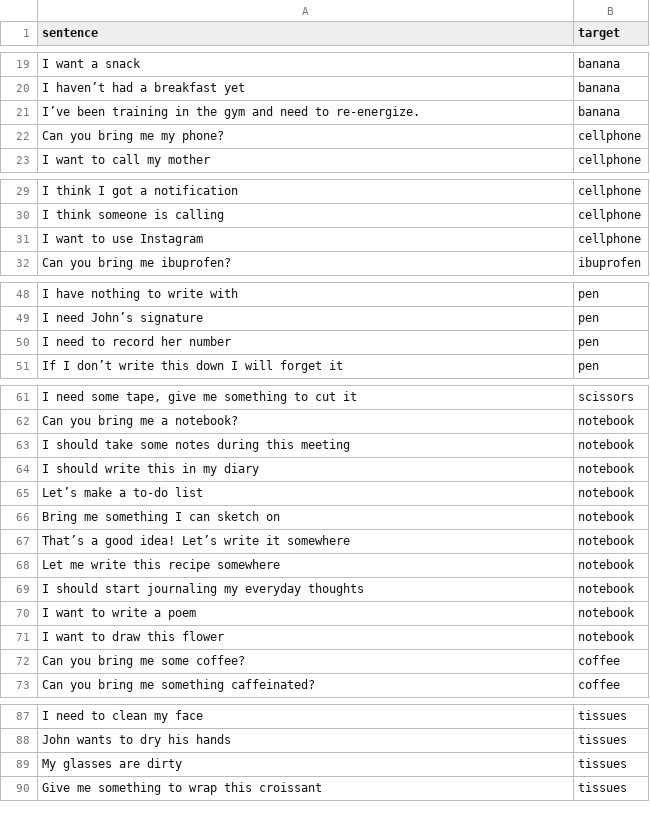
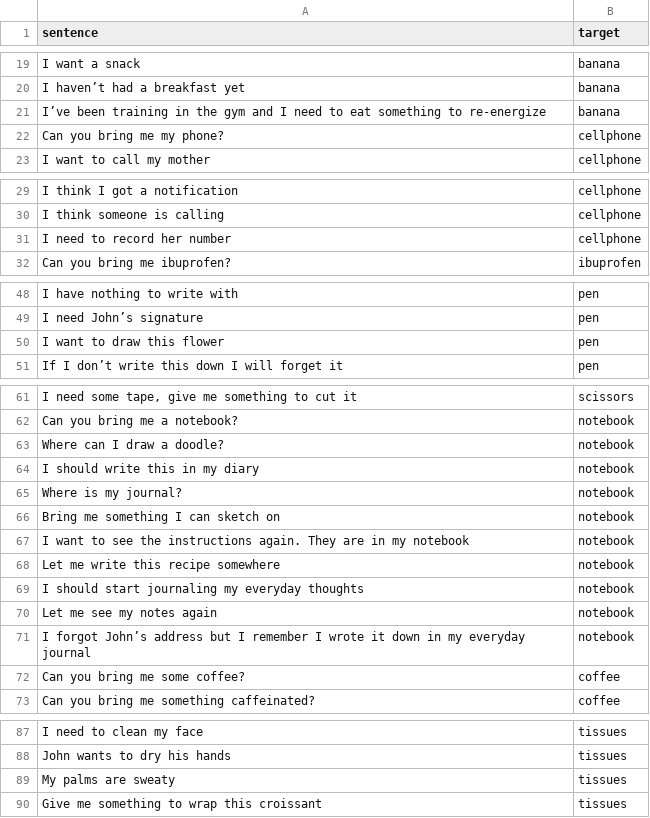
Before and after one commit to bekatan/vafor, a CSV file: vafor_tests .csv, drawn as a sheet; only a part is shown, gaps mark what is left out; the diff names each change by its address in the sheet, - before the commit and + after, or states it on an @@ line.

```diff
--- a/vafor_tests .csv
+++ b/vafor_tests .csv
-A21 (sentence): …gym and need to re-energize.
+A21 (sentence): …gym and I need to eat something to re-energize
-A31 (sentence): I want to use Instagram
+A31 (sentence): I need to record her number
-A50 (sentence): I need to record her number
+A50 (sentence): I want to draw this flower
-A63 (sentence): I should take some notes during this meeting
+A63 (sentence): Where can I draw a doodle?
-A65 (sentence): Let’s make a to-do list
+A65 (sentence): Where is my journal?
-A67 (sentence): That’s a good idea! Let’s write it somewhere
+A67 (sentence): I want to see the instructions again. They are in my notebook
-A70 (sentence): I want to write a poem
+A70 (sentence): Let me see my notes again
-A71 (sentence): I want to draw this flower
+A71 (sentence): I forgot John’s address but I remember I wrote it down in my everyday journal
-A89 (sentence): My glasses are dirty
+A89 (sentence): My palms are sweaty
```
Also changed, not shown: 5 other files.
